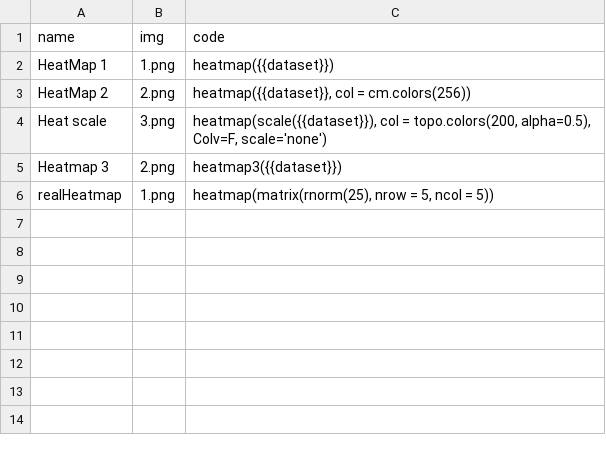
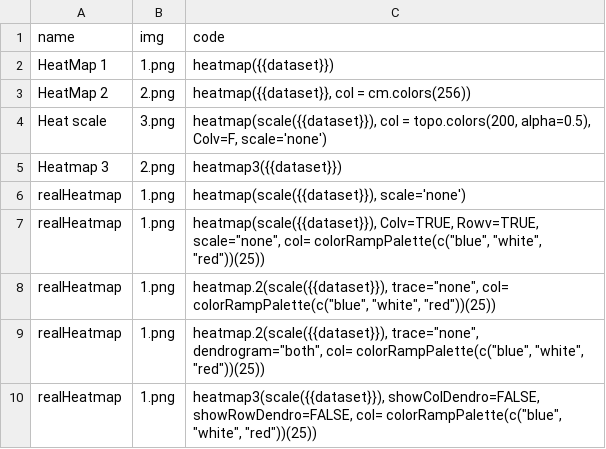
Before and after one commit to a00s/ugplot, a CSV file: R/plotlist.csv, drawn as a sheet.

```diff
--- a/R/plotlist.csv
+++ b/R/plotlist.csv
@@ -5,2 +5,6 @@ Heat scale;3.png;heatmap(scale({{dataset}}), col = topo.colors(200, alpha=0.5),
 Heatmap 3;2.png;heatmap3({{dataset}})
-realHeatmap;1.png;heatmap(matrix(rnorm(25), nrow = 5, ncol = 5))
+realHeatmap;1.png;heatmap(scale({{dataset}}), scale='none')
+realHeatmap;1.png;heatmap(scale({{dataset}}), Colv=TRUE, Rowv=TRUE, scale="none", col= colorRampPalette(c("blue", "white", "red"))(25))
+realHeatmap;1.png;heatmap.2(scale({{dataset}}), trace="none", col= colorRampPalette(c("blue", "white", "red"))(25))
+realHeatmap;1.png;heatmap.2(scale({{dataset}}), trace="none", dendrogram="both", col= colorRampPalette(c("blue", "white", "red"))(25))
+realHeatmap;1.png;heatmap3(scale({{dataset}}), showColDendro=FALSE, showRowDendro=FALSE, col= colorRampPalette(c("blue", "white", "red"))(25))
```
Also changed, not shown: 1 other file.
